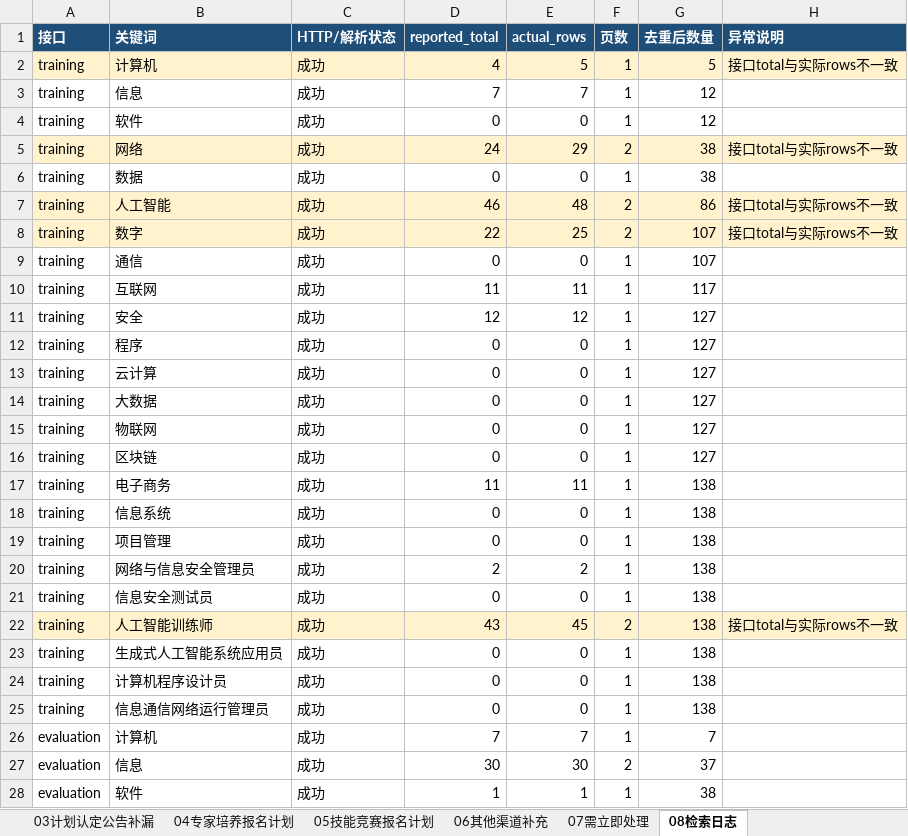
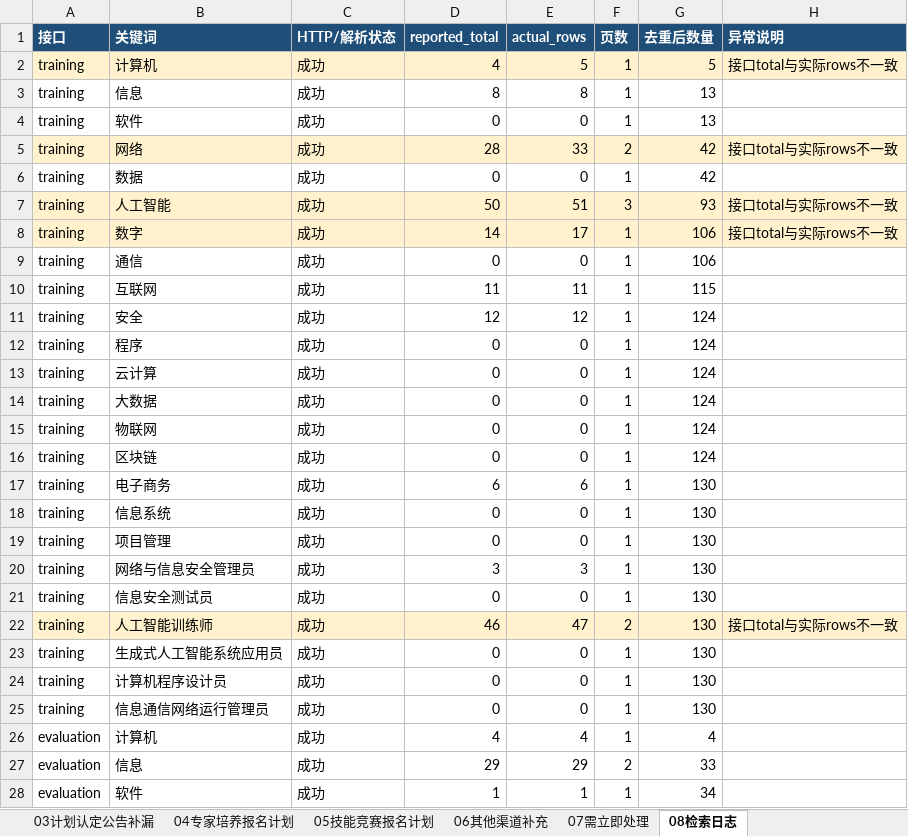
Before and after one commit to Juesann/zhejiang-skill-daily, an Excel workbook: latest.xlsx, sheet 08检索日志, drawn as a sheet; only a part is shown; values as stored, in another font and other column widths than the file's, no borders; the diff covers the shown part only; the diff names each change by its address in the sheet, - before the commit and + after, or states it on an @@ line.

Commit message:
Update daily report 2026-11-14

```diff
--- a/latest.xlsx (sheet 08检索日志)
+++ b/latest.xlsx (sheet 08检索日志)
-D3 (reported_total): 7
+D3 (reported_total): 8
-E3 (actual_rows): 7
+E3 (actual_rows): 8
-G3:G4 (去重后数量): 12
+G3:G4 (去重后数量): 13
-D5 (reported_total): 24
+D5 (reported_total): 28
-E5 (actual_rows): 29
+E5 (actual_rows): 33
-G5:G6 (去重后数量): 38
+G5:G6 (去重后数量): 42
-D7 (reported_total): 46
+D7 (reported_total): 50
-E7 (actual_rows): 48
+E7 (actual_rows): 51
-F7 (页数): 2
+F7 (页数): 3
-G7 (去重后数量): 86
+G7 (去重后数量): 93
-D8 (reported_total): 22
+D8 (reported_total): 14
-E8 (actual_rows): 25
+E8 (actual_rows): 17
-F8 (页数): 2
+F8 (页数): 1
-G8:G9 (去重后数量): 107
+G8:G9 (去重后数量): 106
-G10 (去重后数量): 117
+G10 (去重后数量): 115
-G11:G16 (去重后数量): 127
+G11:G16 (去重后数量): 124
-D17 (reported_total): 11
+D17 (reported_total): 6
-E17 (actual_rows): 11
+E17 (actual_rows): 6
-G17:G25 (去重后数量): 138
+G17:G25 (去重后数量): 130
-D20 (reported_total): 2
+D20 (reported_total): 3
-E20 (actual_rows): 2
+E20 (actual_rows): 3
-D22 (reported_total): 43
+D22 (reported_total): 46
-E22 (actual_rows): 45
+E22 (actual_rows): 47
-D26 (reported_total): 7
+D26 (reported_total): 4
-E26 (actual_rows): 7
+E26 (actual_rows): 4
-G26 (去重后数量): 7
+G26 (去重后数量): 4
-D27 (reported_total): 30
+D27 (reported_total): 29
-E27 (actual_rows): 30
+E27 (actual_rows): 29
-G27 (去重后数量): 37
+G27 (去重后数量): 33
-G28 (去重后数量): 38
+G28 (去重后数量): 34
```
Also changed, not shown: 47 edited cells elsewhere in this sheet, sheet 02技能评价报名计划, sheet 07需立即处理, sheet 01技能培训报名计划, sheet 05技能竞赛报名计划, sheet 00总览看板, 3 other files.
